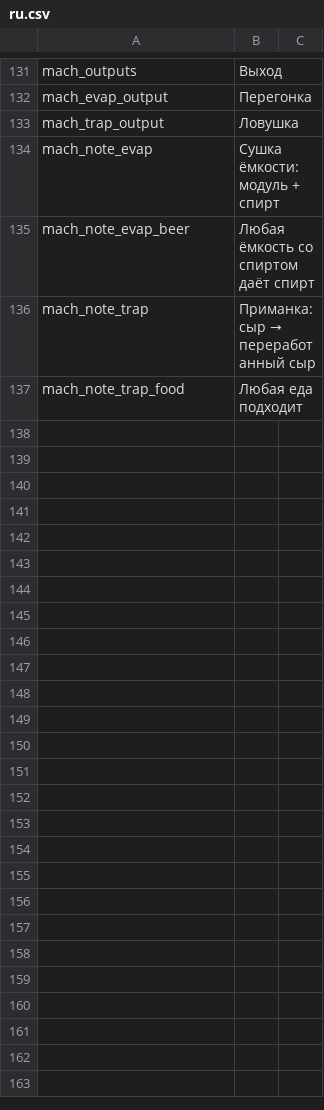
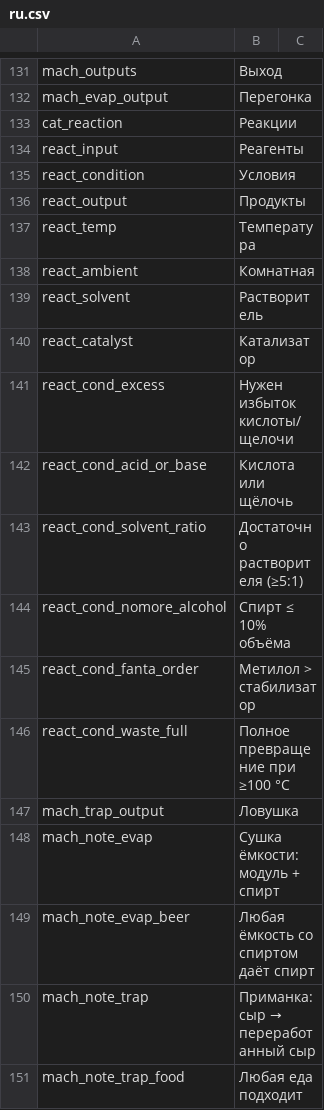
Before and after one commit to WhiteFeather127/ProbablyEnoughItems, a CSV file: Localization/ru.csv, drawn as a sheet; only a part is shown, gaps mark what is left out; the diff names each change by its address in the sheet, - before the commit and + after, or states it on an @@ line.

```diff
--- a/Localization/ru.csv
+++ b/Localization/ru.csv
+row 133: cat_reaction | Реакции
+row 134: react_input | Реагенты
+row 135: react_condition | Условия
+row 136: react_output | Продукты
+row 137: react_temp | Температура
+row 138: react_ambient | Комнатная
+row 139: react_solvent | Растворитель
+row 140: react_catalyst | Катализатор
+row 141: react_cond_excess | Нужен избыток кислоты/щелочи
+row 142: react_cond_acid_or_base | Кислота или щёлочь
+row 143: react_cond_solvent_ratio | Достаточно растворителя (≥5:1)
+row 144: react_cond_nomore_alcohol | Спирт ≤ 10% объёма
+row 145: react_cond_fanta_order | Метилол > стабилизатор
+row 146: react_cond_waste_full | Полное превращение при ≥100 °C
```
Also changed, not shown: Localization/en.csv, Localization/zh.csv, 3 other files.
